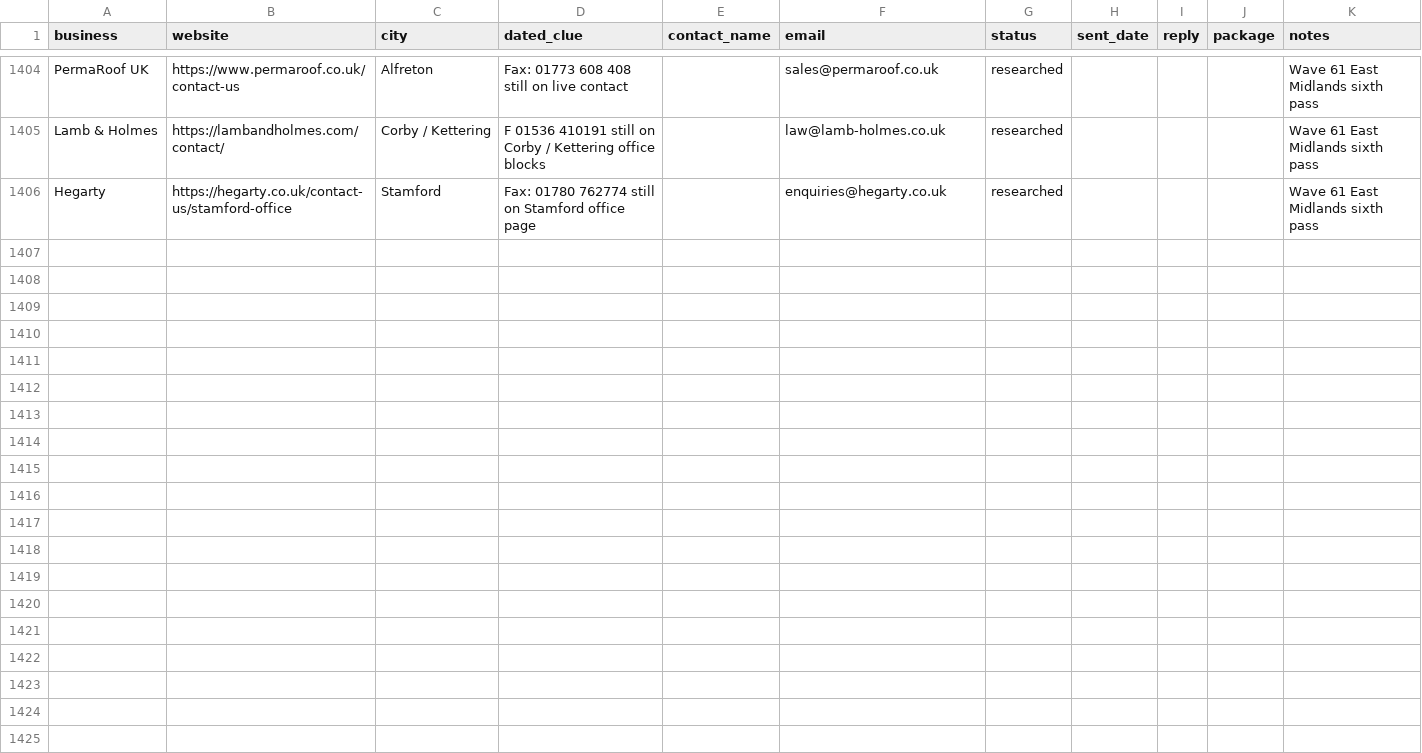
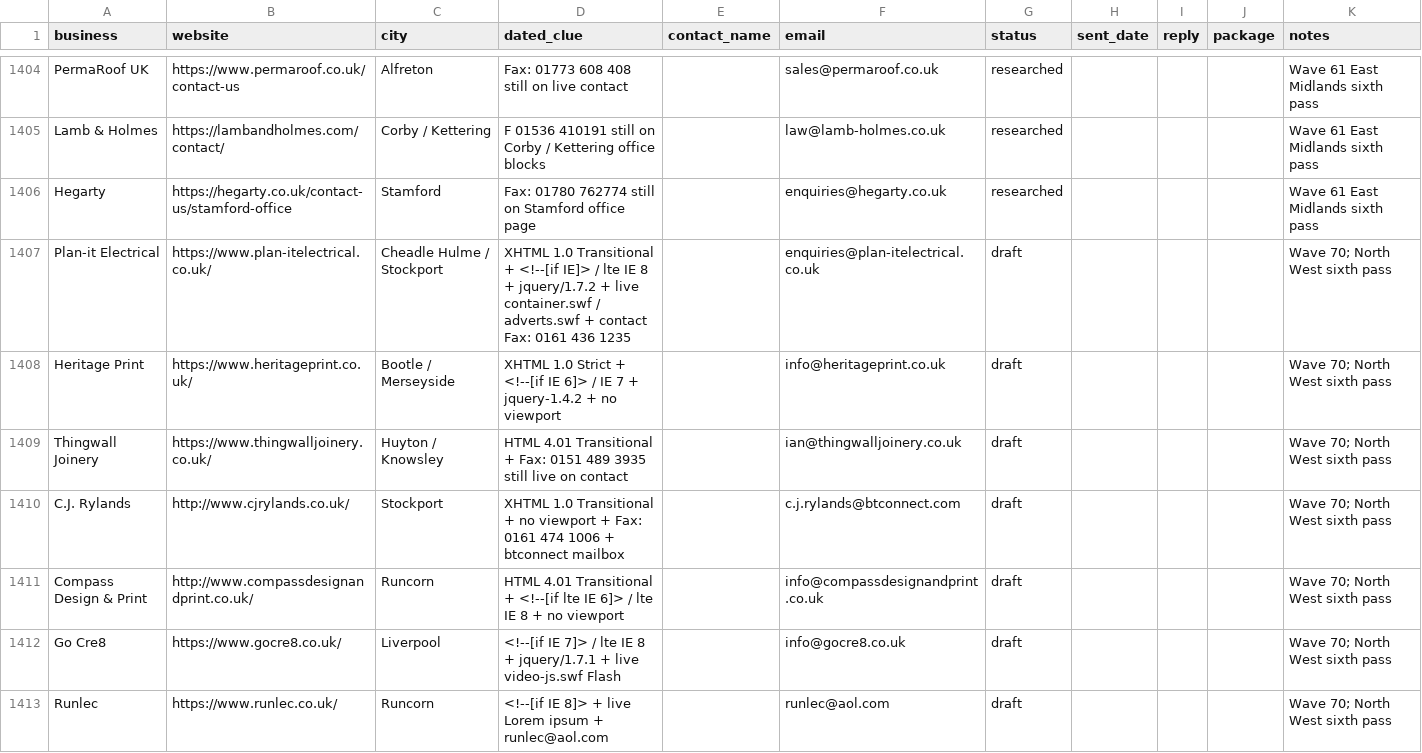
Before and after one commit to menacesahota/roguemodern, a CSV file: outreach/prospects.csv, drawn as a sheet; only a part is shown, gaps mark what is left out; the diff covers the shown part only; the diff names each change by its address in the sheet, - before the commit and + after, or states it on an @@ line.

```diff
--- a/outreach/prospects.csv
+++ b/outreach/prospects.csv
+row 1407: Plan-it Electrical | https://www.plan-itelectrical.co.uk/ | Cheadle Hulme / Stockport | XHTML 1.0 Transitional + <!--[if IE]> / lte IE 8 + jquery/1.7.2 + live container.swf / adverts.swf + contact Fax: 0161 436 1235 |  | enquiries@plan-itelectrical.co.uk | draft |  |  |  | Wave 70; North West sixth pass
+row 1408: Heritage Print | https://www.heritageprint.co.uk/ | Bootle / Merseyside | XHTML 1.0 Strict + <!--[if IE 6]> / IE 7 + jquery-1.4.2 + no viewport |  | info@heritageprint.co.uk | draft |  |  |  | Wave 70; North West sixth pass
+row 1409: Thingwall Joinery | https://www.thingwalljoinery.co.uk/ | Huyton / Knowsley | HTML 4.01 Transitional + Fax: 0151 489 3935 still live on contact |  | ian@thingwalljoinery.co.uk | draft |  |  |  | Wave 70; North West sixth pass
+row 1410: C.J. Rylands | http://www.cjrylands.co.uk/ | Stockport | XHTML 1.0 Transitional + no viewport + Fax: 0161 474 1006 + btconnect mailbox |  | c.j.rylands@btconnect.com | draft |  |  |  | Wave 70; North West sixth pass
+row 1411: Compass Design & Print | http://www.compassdesignandprint.co.uk/ | Runcorn | HTML 4.01 Transitional + <!--[if lte IE 6]> / lte IE 8 + no viewport |  | info@compassdesignandprint.co.uk | draft |  |  |  | Wave 70; North West sixth pass
+row 1412: Go Cre8 | https://www.gocre8.co.uk/ | Liverpool | <!--[if IE 7]> / lte IE 8 + jquery/1.7.1 + live video-js.swf Flash |  | info@gocre8.co.uk | draft |  |  |  | Wave 70; North West sixth pass
+row 1413: Runlec | https://www.runlec.co.uk/ | Runcorn | <!--[if IE 8]> + live Lorem ipsum + runlec@aol.com |  | runlec@aol.com | draft |  |  |  | Wave 70; North West sixth pass
```
Also changed, not shown: 18 added rows elsewhere in this file, 2 other files.
